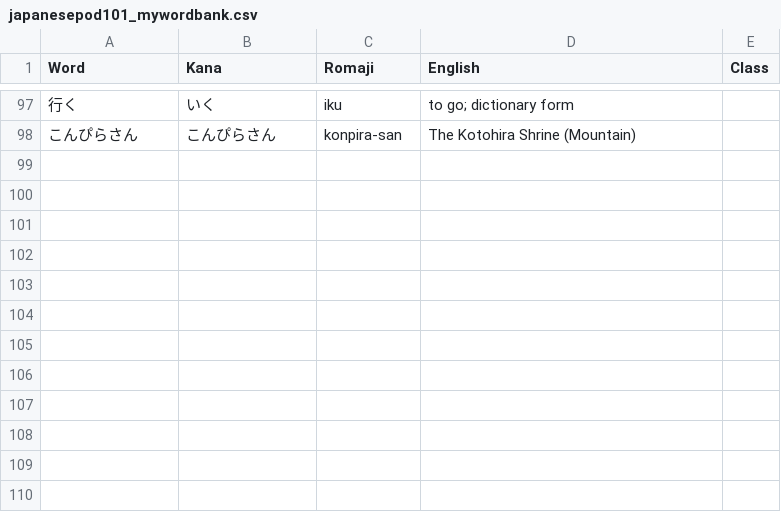
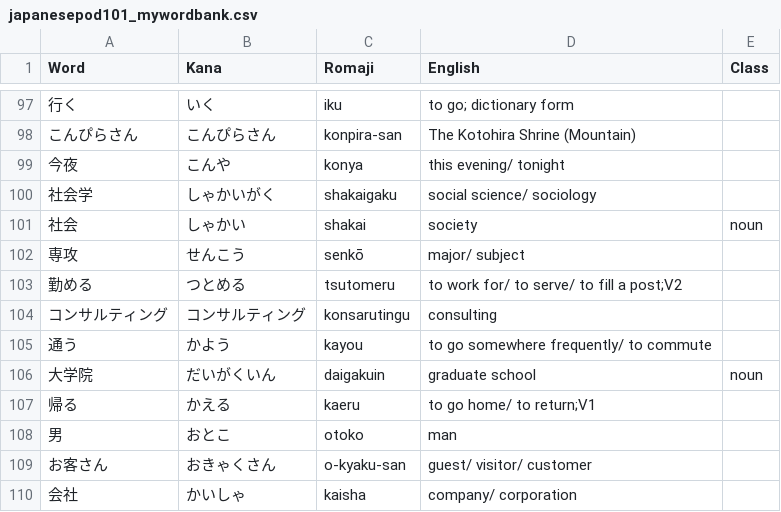
Before and after one commit to michaelszymczak/japanese, a CSV file: jp101/japanesepod101_mywordbank.csv, drawn as a sheet; only a part is shown, gaps mark what is left out; the diff names each change by its address in the sheet, - before the commit and + after, or states it on an @@ line.

Commit message:
new words

```diff
--- a/jp101/japanesepod101_mywordbank.csv
+++ b/jp101/japanesepod101_mywordbank.csv
+row 99: 今夜 | こんや | konya | this evening/ tonight
+row 100: 社会学 | しゃかいがく | shakaigaku | social science/ sociology
+row 101: 社会 | しゃかい | shakai | society | noun
+row 102: 専攻 | せんこう | senkō | major/ subject
+row 103: 勤める | つとめる | tsutomeru | to work for/ to serve/ to fill a post;V2
+row 104: コンサルティング | コンサルティング | konsarutingu | consulting
+row 105: 通う | かよう | kayou | to go somewhere frequently/ to commute
+row 106: 大学院 | だいがくいん | daigakuin | graduate school | noun
+row 107: 帰る | かえる | kaeru | to go home/ to return;V1
+row 108: 男 | おとこ | otoko | man
+row 109: お客さん | おきゃくさん | o-kyaku-san | guest/ visitor/ customer
+row 110: 会社 | かいしゃ | kaisha | company/ corporation
```
Also changed, not shown: jp101/japanesepod101_mywordbank.utf8.csv, 1 other file.
